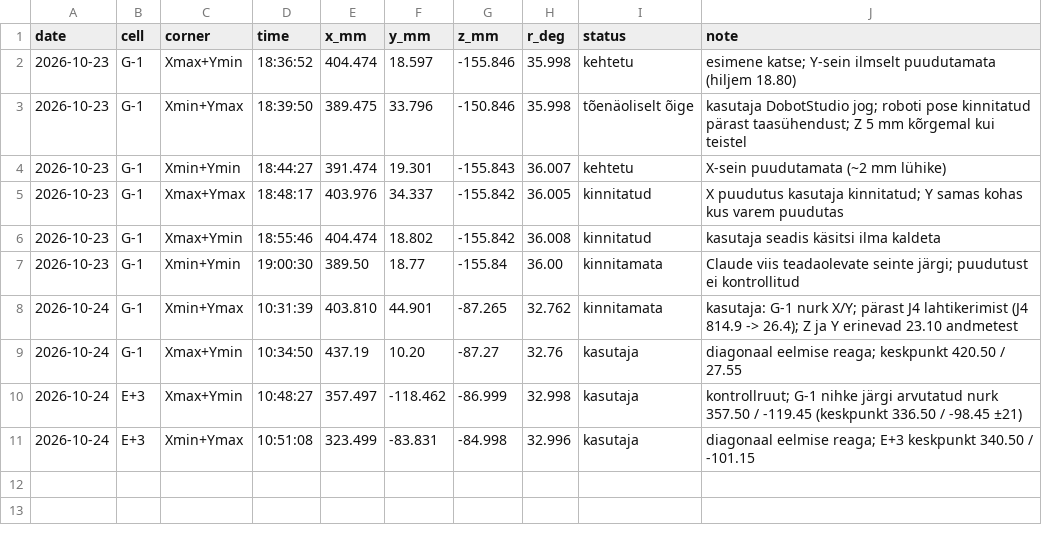
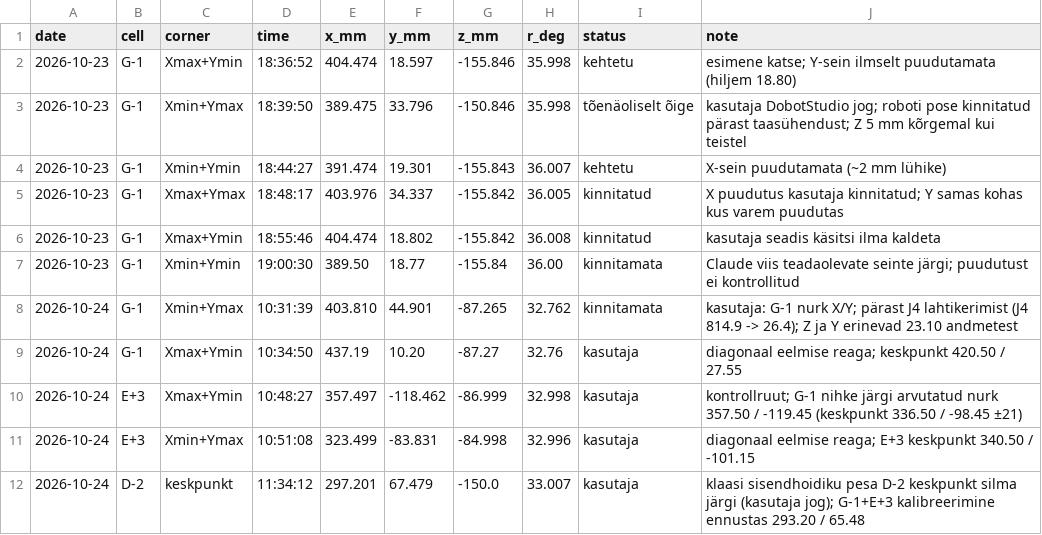
Before and after one commit to Dennel04/3d-printing-course, a CSV file: 3d-print/lab2/docs/calibration_g-1_corners.csv, drawn as a sheet; the diff names each change by its address in the sheet, - before the commit and + after, or states it on an @@ line.

```diff
--- a/3d-print/lab2/docs/calibration_g-1_corners.csv
+++ b/3d-print/lab2/docs/calibration_g-1_corners.csv
+row 12: 2026-10-24 | D-2 | keskpunkt | 11:34:12 | 297.201 | 67.479 | -150.0 | 33.007 | kasutaja | klaasi sisendhoidiku pesa D-2 keskpunkt silma järgi (kasutaja jog); G-1+E+3 kalibreerimine ennustas 293.20 / 65.48
```
Also changed, not shown: 3 other files.
